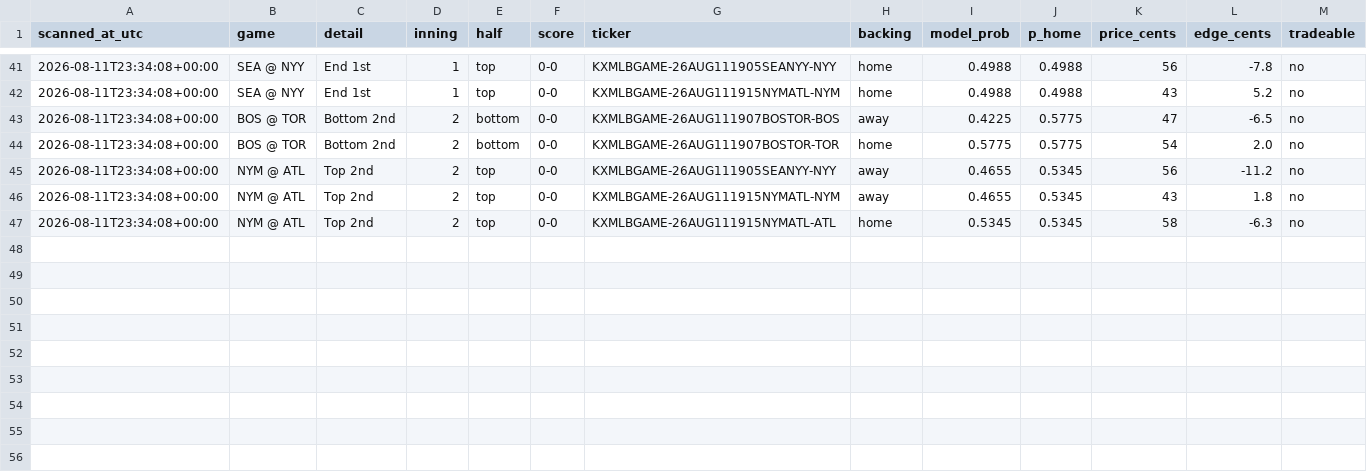
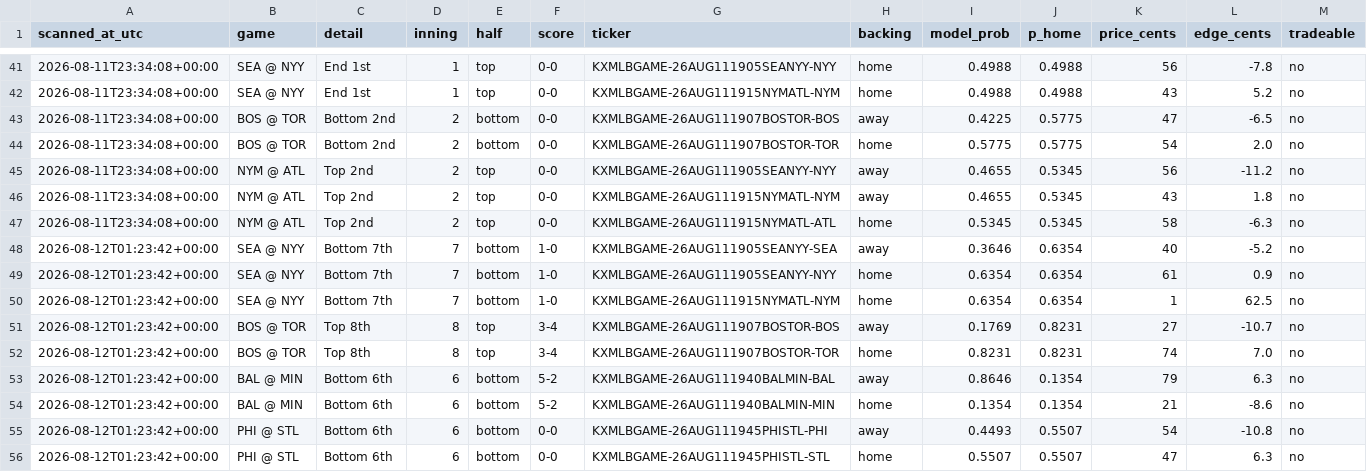
Before and after one commit to Jackhenry87/Prediction-Market-trading-bot, a CSV file: live_scan.csv, drawn as a sheet; only a part is shown, gaps mark what is left out.

```diff
--- a/live_scan.csv
+++ b/live_scan.csv
@@ -47 +47,10 @@ scanned_at_utc,game,detail,inning,half,score,ticker,backing,model_prob,p_home,pr
 2026-08-11T23:34:08+00:00,NYM @ ATL,Top 2nd,2,top,0-0,KXMLBGAME-26AUG111915NYMATL-ATL,home,0.5345,0.5345,58,-6.3,no
+2026-08-12T01:23:42+00:00,SEA @ NYY,Bottom 7th,7,bottom,1-0,KXMLBGAME-26AUG111905SEANYY-SEA,away,0.3646,0.6354,40,-5.2,no
+2026-08-12T01:23:42+00:00,SEA @ NYY,Bottom 7th,7,bottom,1-0,KXMLBGAME-26AUG111905SEANYY-NYY,home,0.6354,0.6354,61,0.9,no
+2026-08-12T01:23:42+00:00,SEA @ NYY,Bottom 7th,7,bottom,1-0,KXMLBGAME-26AUG111915NYMATL-NYM,home,0.6354,0.6354,1,62.5,no
+2026-08-12T01:23:42+00:00,BOS @ TOR,Top 8th,8,top,3-4,KXMLBGAME-26AUG111907BOSTOR-BOS,away,0.1769,0.8231,27,-10.7,no
+2026-08-12T01:23:42+00:00,BOS @ TOR,Top 8th,8,top,3-4,KXMLBGAME-26AUG111907BOSTOR-TOR,home,0.8231,0.8231,74,7.0,no
+2026-08-12T01:23:42+00:00,BAL @ MIN,Bottom 6th,6,bottom,5-2,KXMLBGAME-26AUG111940BALMIN-BAL,away,0.8646,0.1354,79,6.3,no
+2026-08-12T01:23:42+00:00,BAL @ MIN,Bottom 6th,6,bottom,5-2,KXMLBGAME-26AUG111940BALMIN-MIN,home,0.1354,0.1354,21,-8.6,no
+2026-08-12T01:23:42+00:00,PHI @ STL,Bottom 6th,6,bottom,0-0,KXMLBGAME-26AUG111945PHISTL-PHI,away,0.4493,0.5507,54,-10.8,no
+2026-08-12T01:23:42+00:00,PHI @ STL,Bottom 6th,6,bottom,0-0,KXMLBGAME-26AUG111945PHISTL-STL,home,0.5507,0.5507,47,6.3,no
```
Also changed, not shown: clv_sports.csv, executed_trades.csv, 5 other files.
